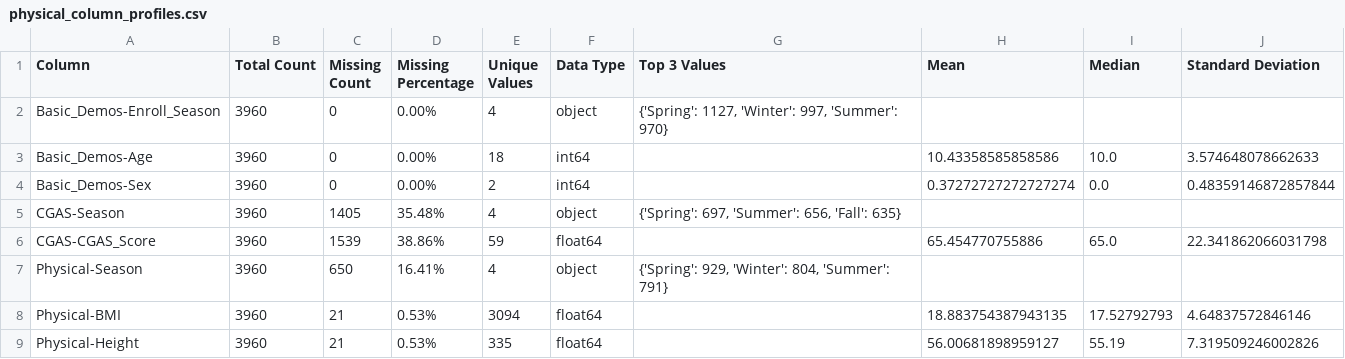
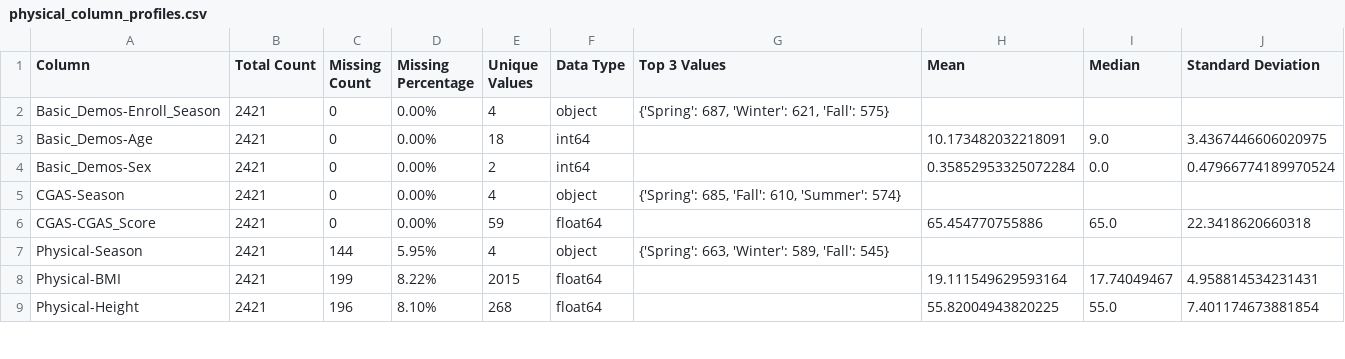
Before and after one commit to bonesclarke/Problematic-Internet-Use, a CSV file: analysis_output/physical_column_profiles.csv, drawn as a sheet; only a part is shown; the diff covers the shown part only.

```diff
--- a/analysis_output/physical_column_profiles.csv
+++ b/analysis_output/physical_column_profiles.csv
@@ -1,9 +1,9 @@
 Column,Total Count,Missing Count,Missing Percentage,Unique Values,Data Type,Top 3 Values,Mean,Median,Standard Deviation
-Basic_Demos-Enroll_Season,3960,0,0.00%,4,object,"{'Spring': 1127, 'Winter': 997, 'Summer': 970}",,,
-Basic_Demos-Age,3960,0,0.00%,18,int64,,10.43358585858586,10.0,3.574648078662633
-Basic_Demos-Sex,3960,0,0.00%,2,int64,,0.37272727272727274,0.0,0.48359146872857844
-CGAS-Season,3960,1405,35.48%,4,object,"{'Spring': 697, 'Summer': 656, 'Fall': 635}",,,
-CGAS-CGAS_Score,3960,1539,38.86%,59,float64,,65.454770755886,65.0,22.341862066031798
-Physical-Season,3960,650,16.41%,4,object,"{'Spring': 929, 'Winter': 804, 'Summer': 791}",,,
-Physical-BMI,3960,21,0.53%,3094,float64,,18.883754387943135,17.52792793,4.64837572846146
-Physical-Height,3960,21,0.53%,335,float64,,56.00681898959127,55.19,7.319509246002826
+Basic_Demos-Enroll_Season,2421,0,0.00%,4,object,"{'Spring': 687, 'Winter': 621, 'Fall': 575}",,,
+Basic_Demos-Age,2421,0,0.00%,18,int64,,10.173482032218091,9.0,3.4367446606020975
+Basic_Demos-Sex,2421,0,0.00%,2,int64,,0.35852953325072284,0.0,0.47966774189970524
+CGAS-Season,2421,0,0.00%,4,object,"{'Spring': 685, 'Fall': 610, 'Summer': 574}",,,
+CGAS-CGAS_Score,2421,0,0.00%,59,float64,,65.454770755886,65.0,22.3418620660318
+Physical-Season,2421,144,5.95%,4,object,"{'Spring': 663, 'Winter': 589, 'Fall': 545}",,,
+Physical-BMI,2421,199,8.22%,2015,float64,,19.111549629593164,17.74049467,4.958814534231431
+Physical-Height,2421,196,8.10%,268,float64,,55.82004943820225,55.0,7.401174673881854
```
Also changed, not shown: 3 added rows and 38 edited cells elsewhere in this file, analysis_output/fitness_column_profiles.csv, output/test_data_imputed.csv, 33 other files.
